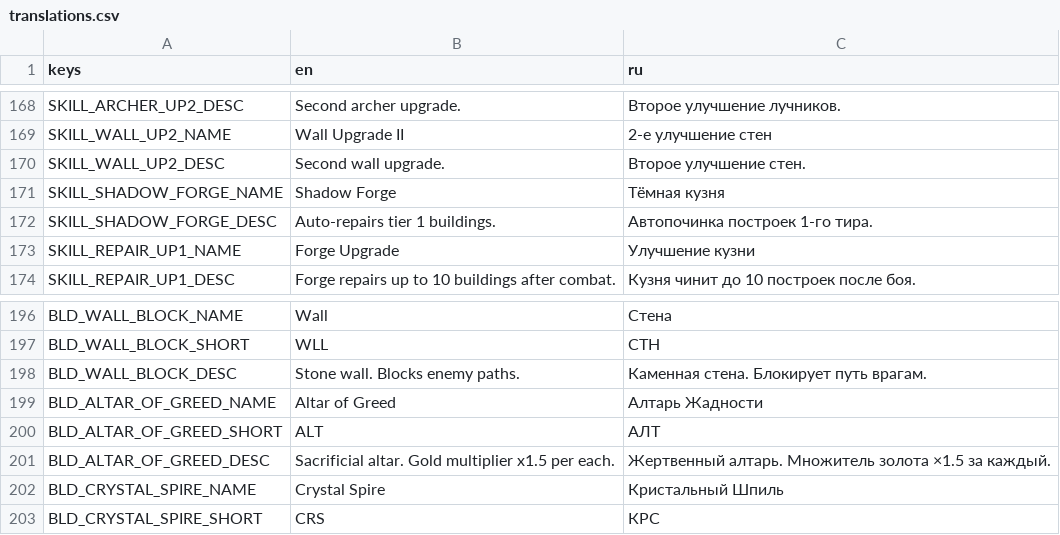
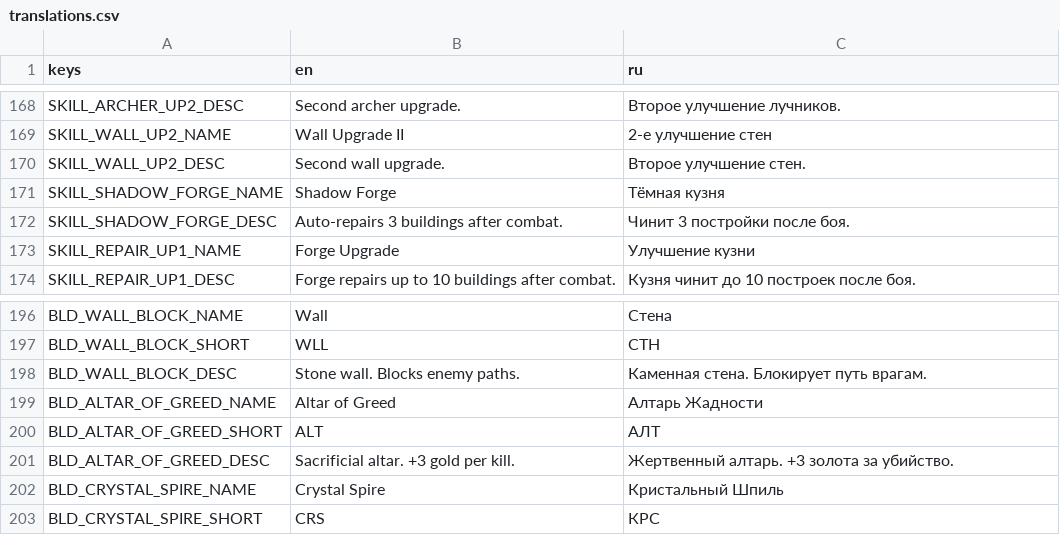
Before and after one commit to Cawanik/lineage_of_light, a CSV file: godot/config/locale/translations.csv, drawn as a sheet; only a part is shown, gaps mark what is left out.

Commit message:
Фиксы после тестов

```diff
--- a/godot/config/locale/translations.csv
+++ b/godot/config/locale/translations.csv
@@ -171,3 +171,3 @@ SKILL_WALL_UP2_DESC,Second wall upgrade.,Второе улучшение сте
 SKILL_SHADOW_FORGE_NAME,Shadow Forge,Тёмная кузня
-SKILL_SHADOW_FORGE_DESC,Auto-repairs tier 1 buildings.,Автопочинка построек 1-го тира.
+SKILL_SHADOW_FORGE_DESC,Auto-repairs 3 buildings after combat.,Чинит 3 постройки после боя.
 SKILL_REPAIR_UP1_NAME,Forge Upgrade,Улучшение кузни
@@ -200,3 +200,3 @@ BLD_ALTAR_OF_GREED_NAME,Altar of Greed,Алтарь Жадности
 BLD_ALTAR_OF_GREED_SHORT,ALT,АЛТ
-BLD_ALTAR_OF_GREED_DESC,Sacrificial altar. Gold multiplier x1.5 per each.,Жертвенный алтарь. Множитель золота ×1.5 за каждый.
+BLD_ALTAR_OF_GREED_DESC,Sacrificial altar. +3 gold per kill.,Жертвенный алтарь. +3 золота за убийство.
 BLD_CRYSTAL_SPIRE_NAME,Crystal Spire,Кристальный Шпиль
```
Also changed, not shown: 3 other files.
